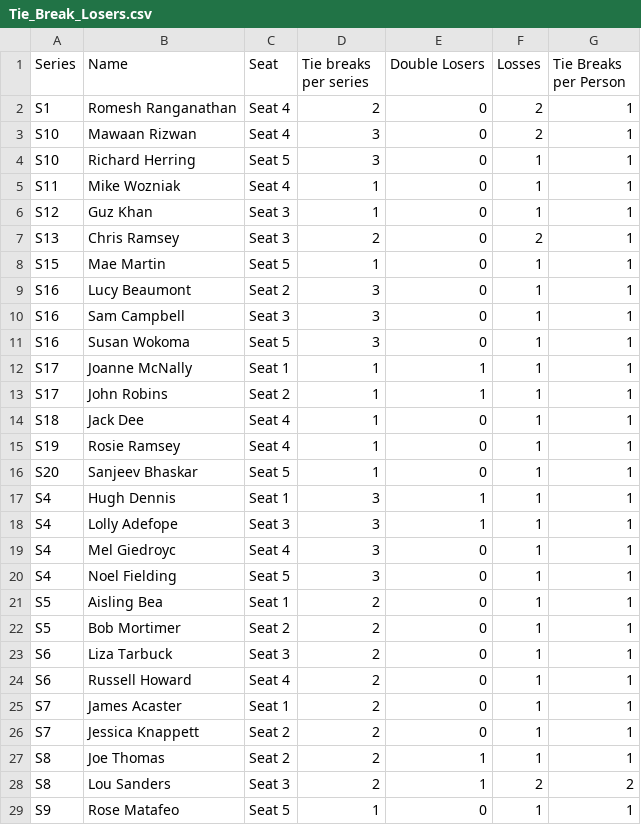
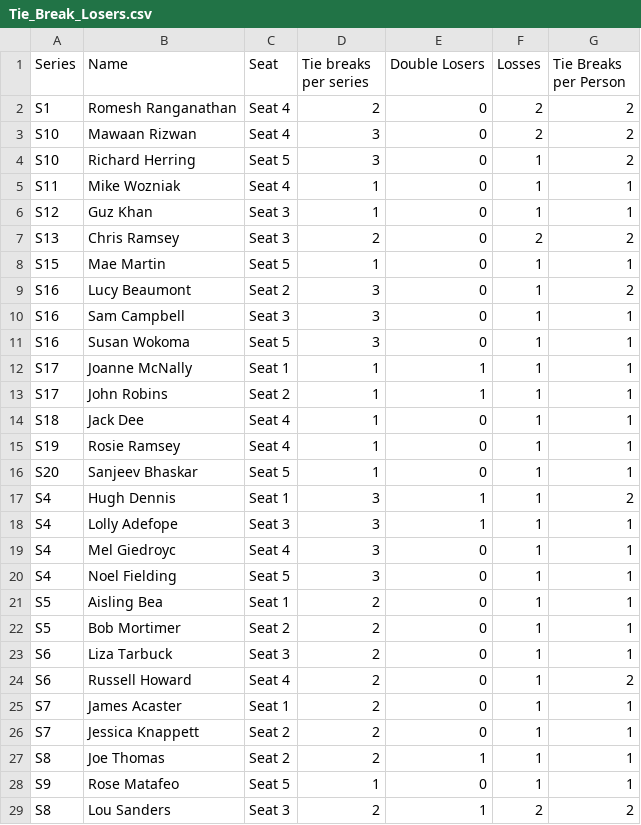
Before and after one commit to samgraftonwaters/Taskmaster_Analysis, a CSV file: Data/Script_Outputs/Tie_Break_Losers.csv, drawn as a sheet.

Commit message:
Tidied up tie break functions and reinstated plots

```diff
--- a/Data/Script_Outputs/Tie_Break_Losers.csv
+++ b/Data/Script_Outputs/Tie_Break_Losers.csv
@@ -1,10 +1,10 @@
 Series,Name,Seat,Tie breaks per series,Double Losers,Losses,Tie Breaks per Person
-S1,Romesh Ranganathan,Seat 4,2,0,2,1
-S10,Mawaan Rizwan,Seat 4,3,0,2,1
-S10,Richard Herring,Seat 5,3,0,1,1
+S1,Romesh Ranganathan,Seat 4,2,0,2,2
+S10,Mawaan Rizwan,Seat 4,3,0,2,2
+S10,Richard Herring,Seat 5,3,0,1,2
 S11,Mike Wozniak,Seat 4,1,0,1,1
 S12,Guz Khan,Seat 3,1,0,1,1
-S13,Chris Ramsey,Seat 3,2,0,2,1
+S13,Chris Ramsey,Seat 3,2,0,2,2
 S15,Mae Martin,Seat 5,1,0,1,1
-S16,Lucy Beaumont,Seat 2,3,0,1,1
+S16,Lucy Beaumont,Seat 2,3,0,1,2
 S16,Sam Campbell,Seat 3,3,0,1,1
@@ -16,3 +16,3 @@ S19,Rosie Ramsey,Seat 4,1,0,1,1
 S20,Sanjeev Bhaskar,Seat 5,1,0,1,1
-S4,Hugh Dennis,Seat 1,3,1,1,1
+S4,Hugh Dennis,Seat 1,3,1,1,2
 S4,Lolly Adefope,Seat 3,3,1,1,1
@@ -23,3 +23,3 @@ S5,Bob Mortimer,Seat 2,2,0,1,1
 S6,Liza Tarbuck,Seat 3,2,0,1,1
-S6,Russell Howard,Seat 4,2,0,1,1
+S6,Russell Howard,Seat 4,2,0,1,2
 S7,James Acaster,Seat 1,2,0,1,1
@@ -27,3 +27,3 @@ S7,Jessica Knappett,Seat 2,2,0,1,1
 S8,Joe Thomas,Seat 2,2,1,1,1
+S9,Rose Matafeo,Seat 5,1,0,1,1
 S8,Lou Sanders,Seat 3,2,1,2,2
-S9,Rose Matafeo,Seat 5,1,0,1,1
```
Also changed, not shown: Data/Script_Outputs/Tie_Break_Winners.csv, 2 other files.
